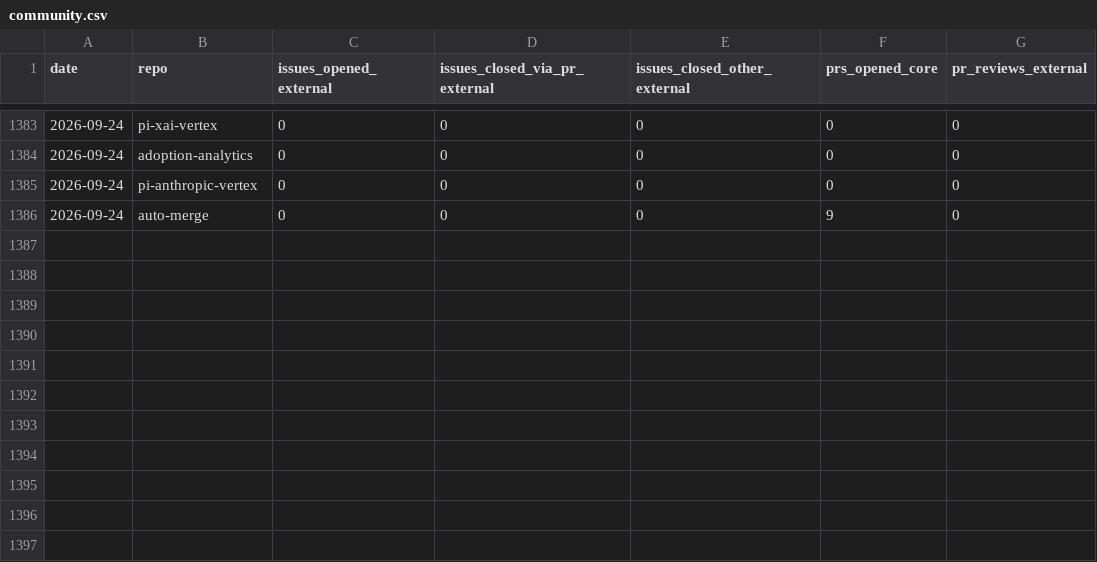
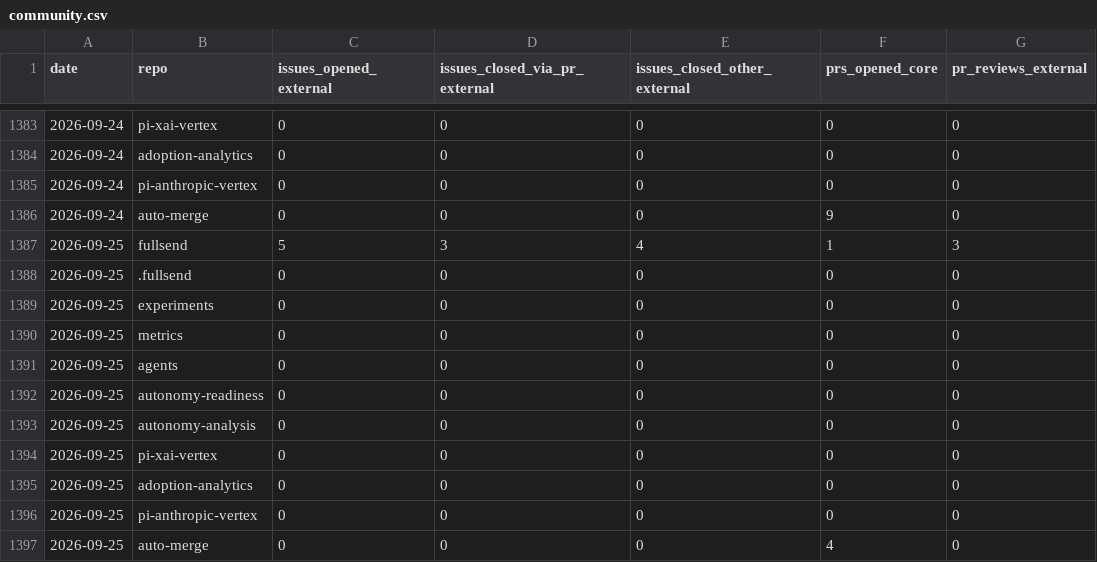
Before and after one commit to fullsend-ai/metrics, a CSV file: docs/community.csv, drawn as a sheet; only a part is shown, gaps mark what is left out; the diff names each change by its address in the sheet, - before the commit and + after, or states it on an @@ line.

```diff
--- a/docs/community.csv
+++ b/docs/community.csv
+row 1387: 2026-09-25 | fullsend | 5 | 3 | 4 | 1 | 3
+row 1388: 2026-09-25 | .fullsend | 0 | 0 | 0 | 0 | 0
+row 1389: 2026-09-25 | experiments | 0 | 0 | 0 | 0 | 0
+row 1390: 2026-09-25 | metrics | 0 | 0 | 0 | 0 | 0
+row 1391: 2026-09-25 | agents | 0 | 0 | 0 | 0 | 0
+row 1392: 2026-09-25 | autonomy-readiness | 0 | 0 | 0 | 0 | 0
+row 1393: 2026-09-25 | autonomy-analysis | 0 | 0 | 0 | 0 | 0
+row 1394: 2026-09-25 | pi-xai-vertex | 0 | 0 | 0 | 0 | 0
+row 1395: 2026-09-25 | adoption-analytics | 0 | 0 | 0 | 0 | 0
+row 1396: 2026-09-25 | pi-anthropic-vertex | 0 | 0 | 0 | 0 | 0
+row 1397: 2026-09-25 | auto-merge | 0 | 0 | 0 | 4 | 0
```
Also changed, not shown: docs/community-details.csv, docs/metrics.csv, 6 other files.
